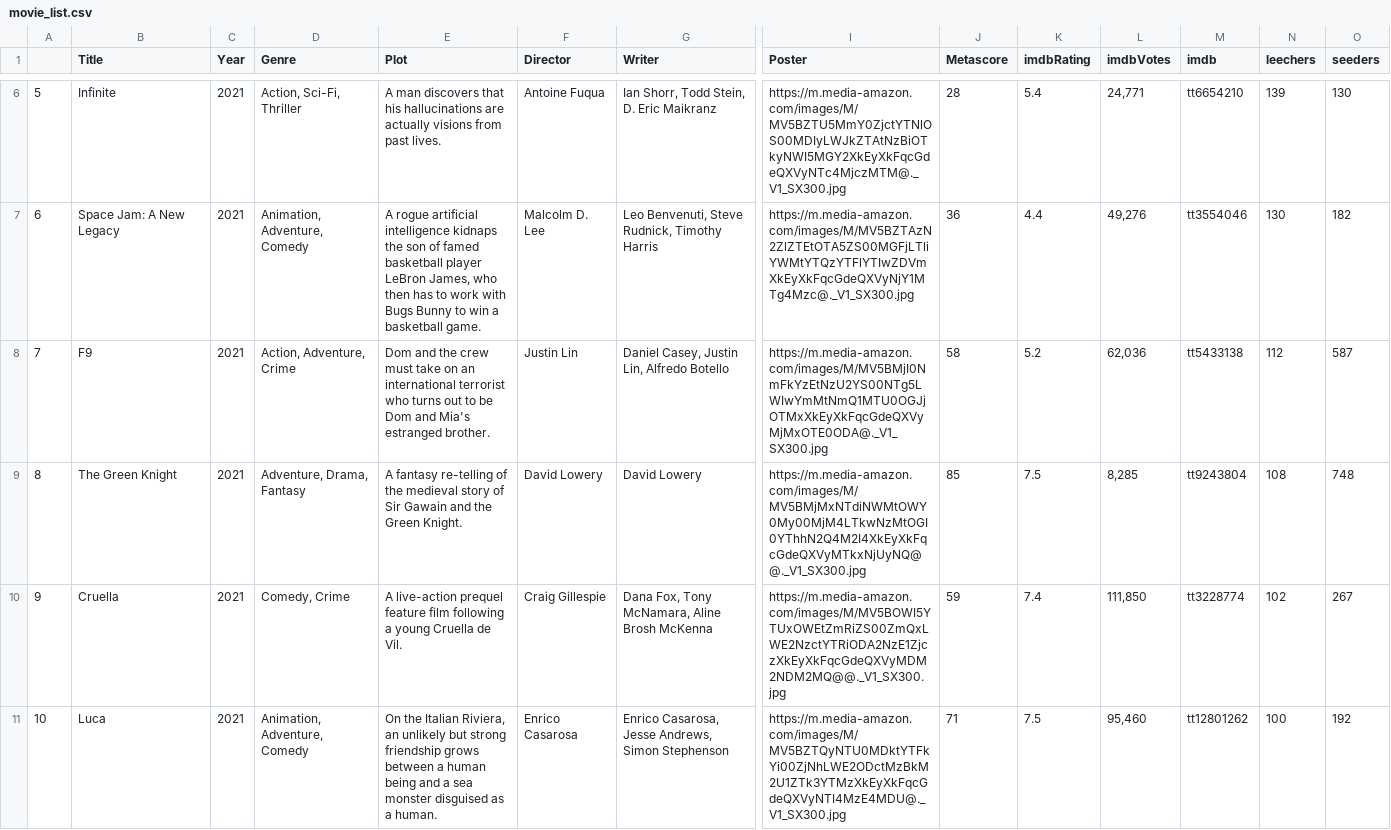
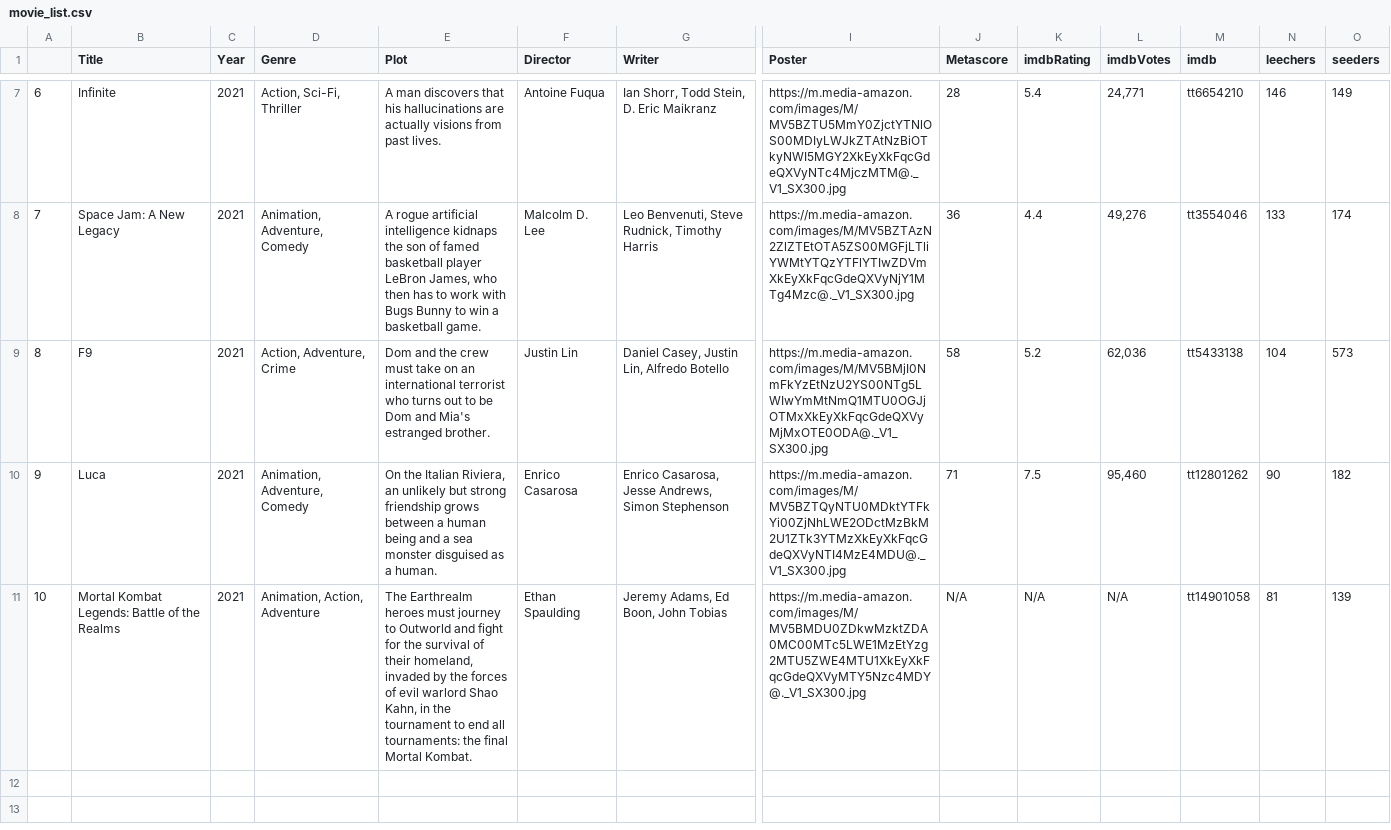
Before and after one commit to ErezWeiss1/Trending_Movies, a CSV file: data/movie_list.csv, drawn as a sheet; only a part is shown, gaps mark what is left out; removed rows and columns are numbered as before the commit, all else as after; rows hold the shown columns only; the diff covers the shown part only; the diff names each change by its address in the sheet, - before the commit and + after, or states it on an @@ line.

```diff
--- a/data/movie_list.csv
+++ b/data/movie_list.csv
@@ column A renumbered between rows 3 and 10 @@
-N7 (leechers): 139
+N7 (leechers): 146
-O7 (seeders): 130
+O7 (seeders): 149
-N8 (leechers): 130
+N8 (leechers): 133
-O8 (seeders): 182
+O8 (seeders): 174
-N9 (leechers): 112
+N9 (leechers): 104
-O9 (seeders): 587
+O9 (seeders): 573
-row 9: 8 | The Green Knight | 2021 | Adventure, Drama, Fantasy | A fantasy re-telling of the medieval story of Sir Gawain and the Green Knight. | David Lowery | David Lowery | https://m.media-amazon.com/images/M/MV5BMjMxNTdiNWMtOWY0My00MjM4LTkwNzMtOGI0YThhN2Q4M2I4XkEyXkFqcGdeQXVyMTkxNjUyNQ@@._V1_SX300.jpg | 85 | 7.5 | 8,285 | tt9243804 | 108 | 748
-row 10: 9 | Cruella | 2021 | Comedy, Crime | A live-action prequel feature film following a young Cruella de Vil. | Craig Gillespie | Dana Fox, Tony McNamara, Aline Brosh McKenna | https://m.media-amazon.com/images/M/MV5BOWI5YTUxOWEtZmRiZS00ZmQxLWE2NzctYTRiODA2NzE1ZjczXkEyXkFqcGdeQXVyMDM2NDM2MQ@@._V1_SX300.jpg | 59 | 7.4 | 111,850 | tt3228774 | 102 | 267
-N10 (leechers): 100
+N10 (leechers): 90
-O10 (seeders): 192
+O10 (seeders): 182
+row 11: 10 | Mortal Kombat Legends: Battle of the Realms | 2021 | Animation, Action, Adventure | The Earthrealm heroes must journey to Outworld and fight for the survival of their homeland, invaded by the forces of evil warlord Shao Kahn, in the tournament to end all tournaments: the final Mortal Kombat. | Ethan Spaulding | Jeremy Adams, Ed Boon, John Tobias | https://m.media-amazon.com/images/M/MV5BMDU0ZDkwMzktZDA0MC00MTc5LWE1MzEtYzg2MTU5ZWE4MTU1XkEyXkFqcGdeQXVyMTY5Nzc4MDY@._V1_SX300.jpg | N/A | N/A | N/A | tt14901058 | 81 | 139
```
Also changed, not shown: 2 added rows, 1 removed row and 6 edited cells elsewhere in this file, 1 other file.
